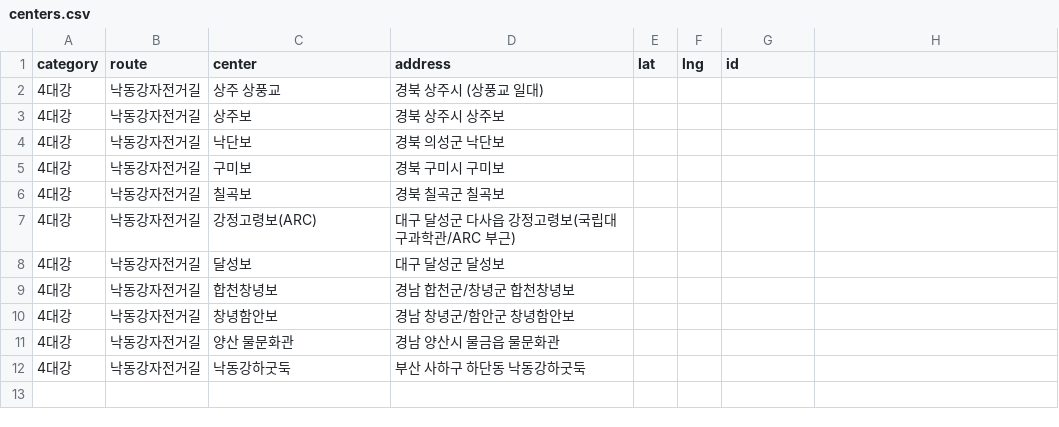
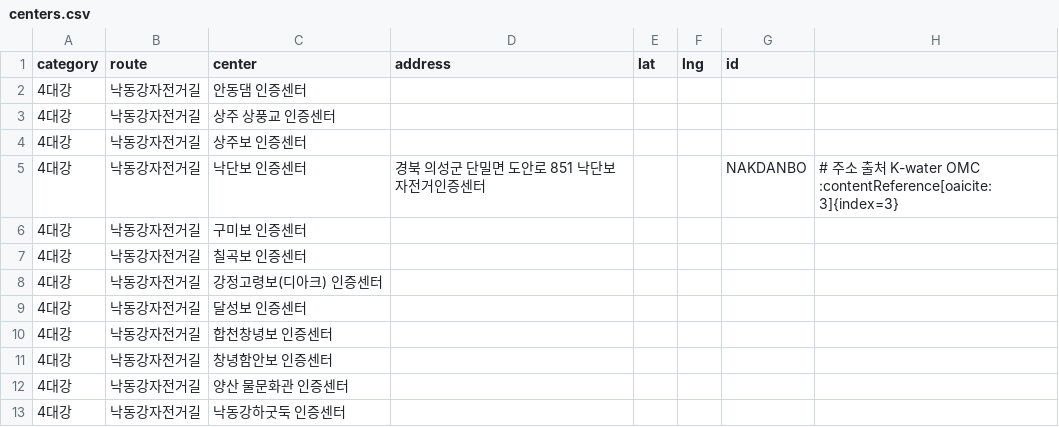
Before and after one commit to Han11112222/Cross-Country-Cycling-Road-Tour, a CSV file: data/centers.csv, drawn as a sheet.

Commit message:
Update centers.csv

```diff
--- a/data/centers.csv
+++ b/data/centers.csv
@@ -1,12 +1,13 @@
 category,route,center,address,lat,lng,id
-4대강,낙동강자전거길,상주 상풍교,경북 상주시 (상풍교 일대),,,
-4대강,낙동강자전거길,상주보,경북 상주시 상주보,,,
-4대강,낙동강자전거길,낙단보,경북 의성군 낙단보,,,
-4대강,낙동강자전거길,구미보,경북 구미시 구미보,,,
-4대강,낙동강자전거길,칠곡보,경북 칠곡군 칠곡보,,,
-4대강,낙동강자전거길,강정고령보(ARC),대구 달성군 다사읍 강정고령보(국립대구과학관/ARC 부근),,,
-4대강,낙동강자전거길,달성보,대구 달성군 달성보,,,
-4대강,낙동강자전거길,합천창녕보,경남 합천군/창녕군 합천창녕보,,,
-4대강,낙동강자전거길,창녕함안보,경남 창녕군/함안군 창녕함안보,,,
-4대강,낙동강자전거길,양산 물문화관,경남 양산시 물금읍 물문화관,,,
-4대강,낙동강자전거길,낙동강하굿둑,부산 사하구 하단동 낙동강하굿둑,,,
+4대강,낙동강자전거길,안동댐 인증센터,,,,
+4대강,낙동강자전거길,상주 상풍교 인증센터,,,,
+4대강,낙동강자전거길,상주보 인증센터,,,,
+4대강,낙동강자전거길,낙단보 인증센터,경북 의성군 단밀면 도안로 851 낙단보자전거인증센터,,,"NAKDANBO",  # 주소 출처 K-water OMC :contentReference[oaicite:3]{index=3}
+4대강,낙동강자전거길,구미보 인증센터,,,,
+4대강,낙동강자전거길,칠곡보 인증센터,,,,
+4대강,낙동강자전거길,강정고령보(디아크) 인증센터,,,,
+4대강,낙동강자전거길,달성보 인증센터,,,,
+4대강,낙동강자전거길,합천창녕보 인증센터,,,,
+4대강,낙동강자전거길,창녕함안보 인증센터,,,,
+4대강,낙동강자전거길,양산 물문화관 인증센터,,,,
+4대강,낙동강자전거길,낙동강하굿둑 인증센터,,,,
```
